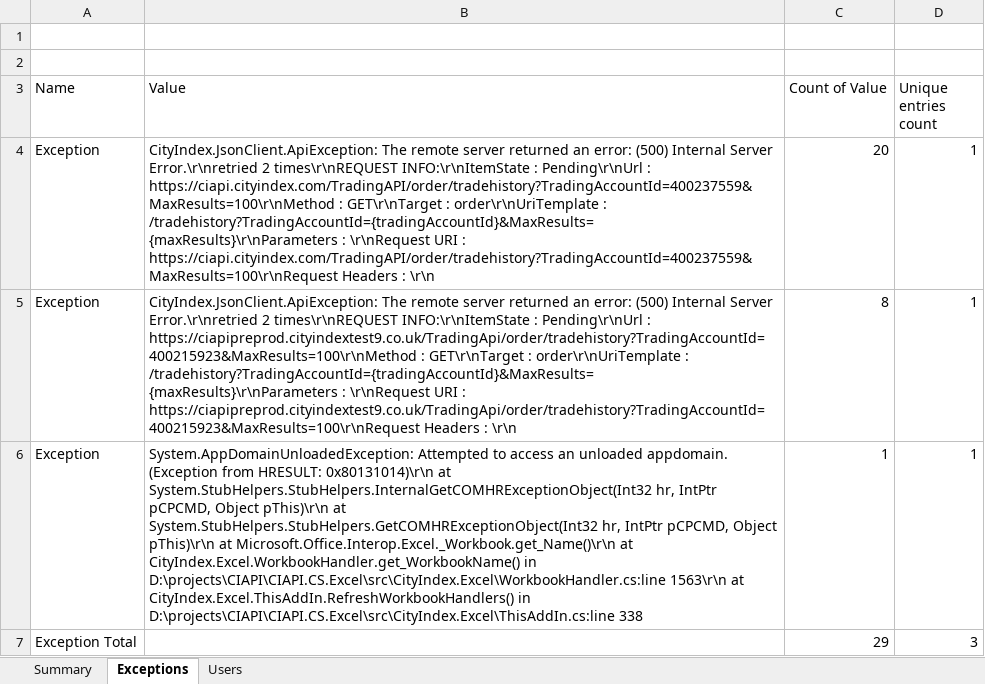
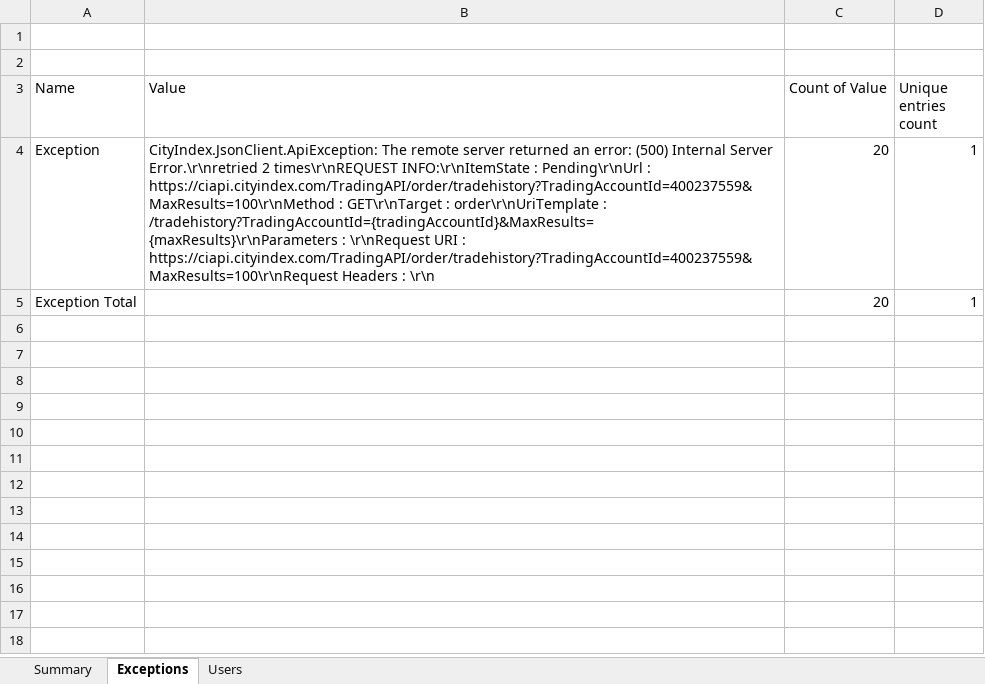
Before and after one commit to fandrei/AppMetrics, an Excel workbook: Samples/AppMetrics.xlsx, sheet Exceptions, drawn as a sheet; values as stored, in another font and other column widths than the file's, no borders; removed rows and columns are numbered as before the commit, all else as after; the diff names each change by its address in the sheet, - before the commit and + after, or states it on an @@ line.

Commit message:
sample update (get data from the testing server)

```diff
--- a/Samples/AppMetrics.xlsx (sheet Exceptions)
+++ b/Samples/AppMetrics.xlsx (sheet Exceptions)
-row 5: Exception | CityIndex.JsonClient.ApiException: The remote server returned an error: (500) Internal Server Error.\r\nretried 2 times\r\nREQUEST INFO:\r\nItemState : Pending\r\nUrl : https://ciapipreprod.cityindextest9.co.uk/TradingApi/order/tradehistory?TradingAccountId=400215923&MaxResults=100\r\nMethod : GET\r\nTarget : order\r\nUriTemplate : /tradehistory?TradingAccountId={tradingAccountId}&MaxResults={maxResults}\r\nParameters : \r\nRequest URI : https://ciapipreprod.cityindextest9.co.uk/TradingApi/order/tradehistory?TradingAccountId=400215923&MaxResults=100\r\nRequest Headers : \r\n | 8 | 1
-row 6: Exception | System.AppDomainUnloadedException: Attempted to access an unloaded appdomain. (Exception from HRESULT: 0x80131014)\r\n at System.StubHelpers.StubHelpers.InternalGetCOMHRExceptionObject(Int32 hr, IntPtr pCPCMD, Object pThis)\r\n at System.StubHelpers.StubHelpers.GetCOMHRExceptionObject(Int32 hr, IntPtr pCPCMD, Object pThis)\r\n at Microsoft.Office.Interop.Excel._Workbook.get_Name()\r\n at CityIndex.Excel.WorkbookHandler.get_WorkbookName() in D:\projects\CIAPI\CIAPI.CS.Excel\src\CityIndex.Excel\WorkbookHandler.cs:line 1563\r\n at CityIndex.Excel.ThisAddIn.RefreshWorkbookHandlers() in D:\projects\CIAPI\CIAPI.CS.Excel\src\CityIndex.Excel\ThisAddIn.cs:line 338 | 1 | 1
-C5 (Count of Value): 29
+C5 (Count of Value): 20
-D5 (Unique entries count): 3
+D5 (Unique entries count): 1
```
Also changed, not shown: sheet Users.
